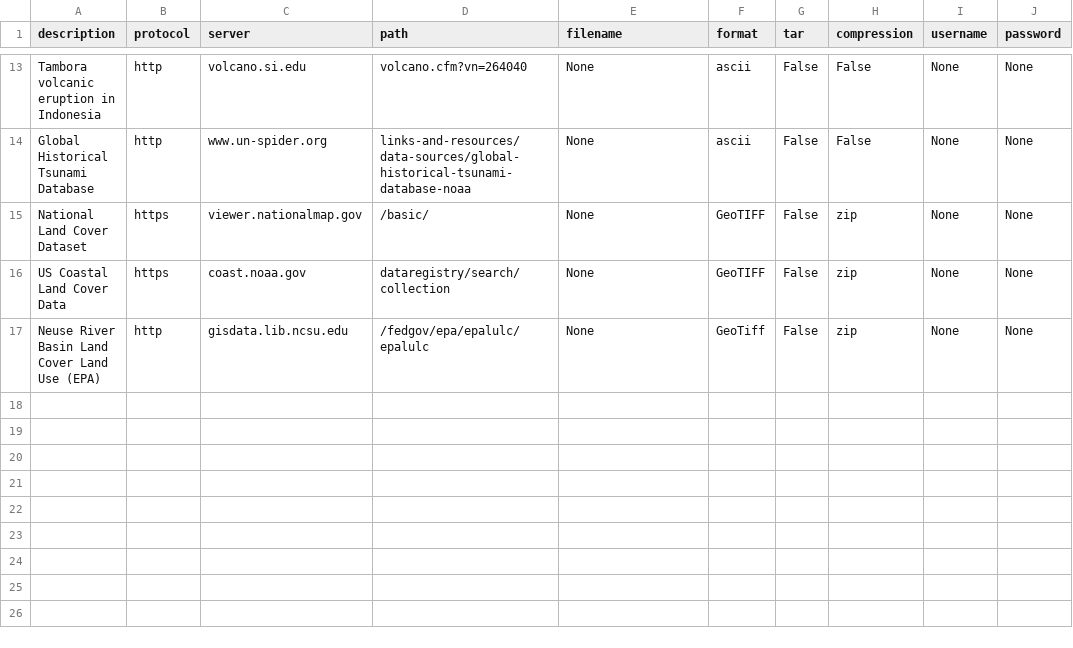
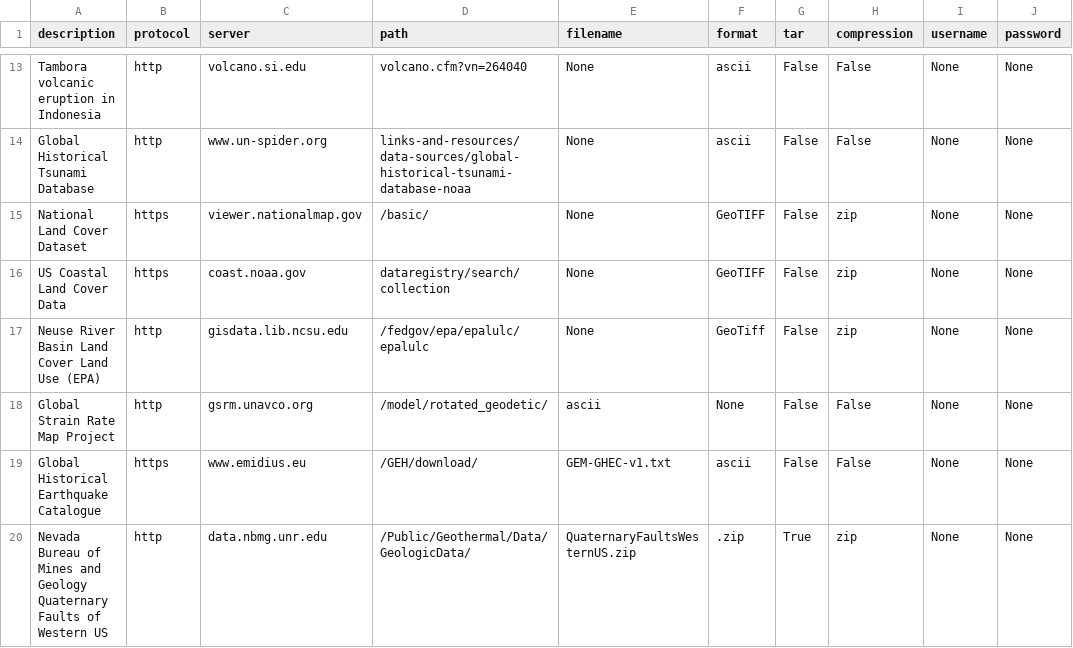
Before and after one commit to rabgc/GEARS_dsd, a CSV file: GEARS_dsd.csv, drawn as a sheet; only a part is shown, gaps mark what is left out.

Commit message:
New update
* Added three more databases

```diff
--- a/GEARS_dsd.csv
+++ b/GEARS_dsd.csv
@@ -17 +17,4 @@ US Coastal Land Cover Data,https,coast.noaa.gov,dataregistry/search/collection,N
 Neuse River Basin Land Cover Land Use (EPA),http,gisdata.lib.ncsu.edu,/fedgov/epa/epalulc/epalulc,None,GeoTiff,False,zip,None,None
+Global Strain Rate Map Project,http,gsrm.unavco.org,/model/rotated_geodetic/,ascii,None,False,False,None,None
+Global Historical Earthquake Catalogue,https,www.emidius.eu,/GEH/download/,GEM-GHEC-v1.txt,ascii,False,False,None,None
+Nevada Bureau of Mines and Geology Quaternary Faults of Western US,http,data.nbmg.unr.edu,/Public/Geothermal/Data/GeologicData/,QuaternaryFaultsWesternUS.zip,.zip,True,zip,None,None
```
